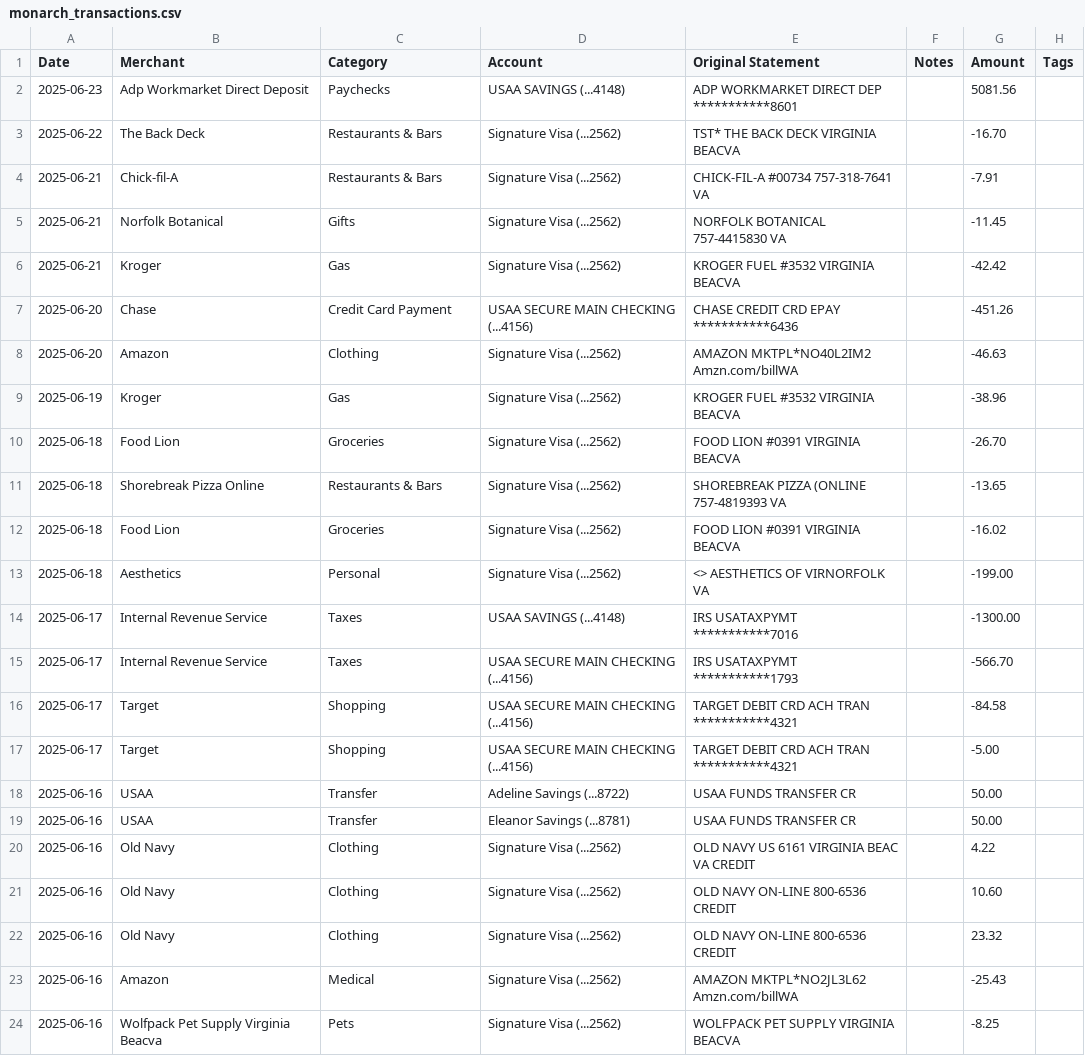
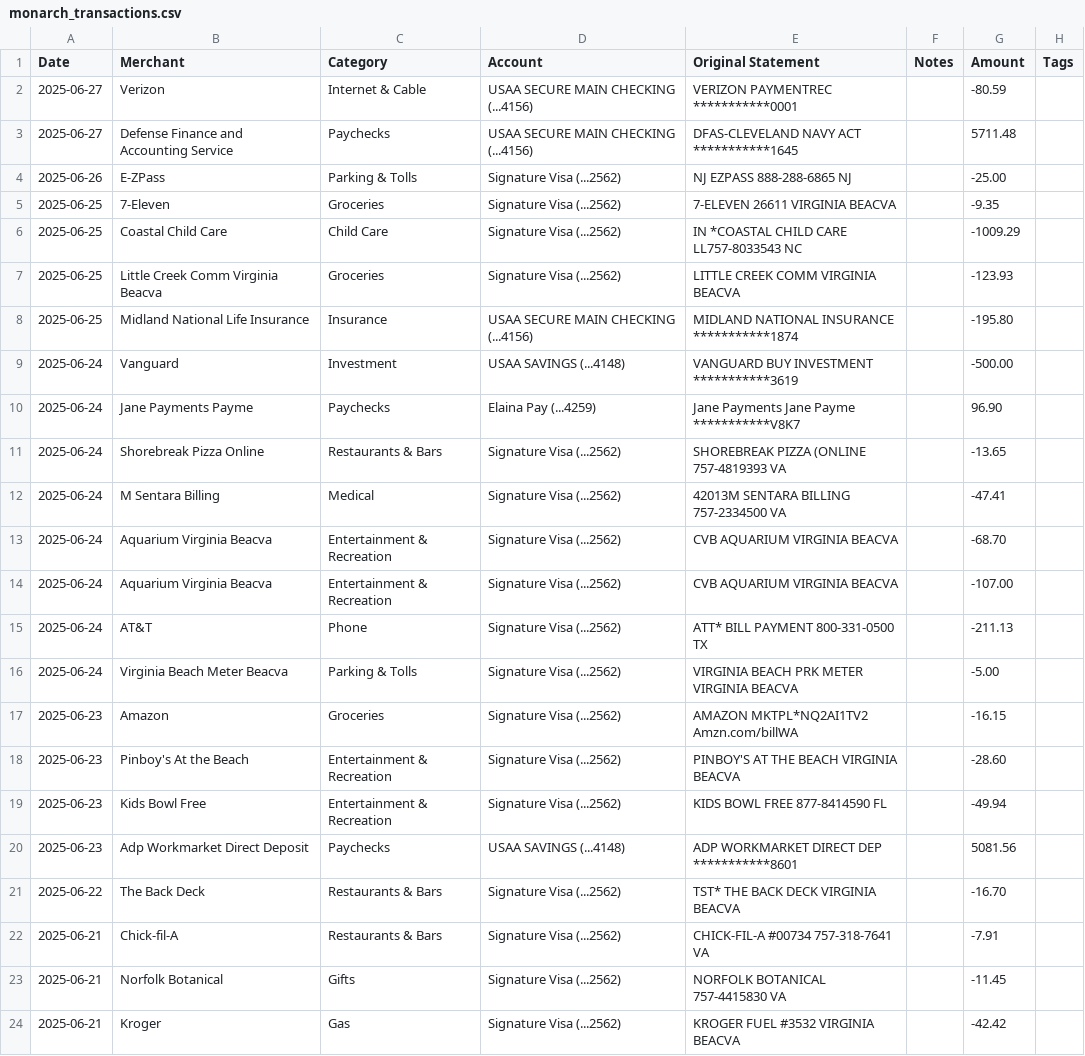
Before and after one commit to jegood78/Financial_Planning, a CSV file: monarch_transactions.csv, drawn as a sheet; only a part is shown; the shorter side is filled out with more unchanged rows.

```diff
--- a/monarch_transactions.csv
+++ b/monarch_transactions.csv
@@ -1,2 +1,20 @@
 Date,Merchant,Category,Account,Original Statement,Notes,Amount,Tags
+2025-06-27,Verizon,Internet & Cable,USAA SECURE MAIN CHECKING (...4156),VERIZON          PAYMENTREC ***********0001,,-80.59,
+2025-06-27,Defense Finance and Accounting Service,Paychecks,USAA SECURE MAIN CHECKING (...4156),DFAS-CLEVELAND   NAVY ACT   ***********1645,,5711.48,
+2025-06-26,E-ZPass,Parking & Tolls,Signature Visa (...2562),NJ EZPASS                888-288-6865 NJ,,-25.00,
+2025-06-25,7-Eleven,Groceries,Signature Visa (...2562),7-ELEVEN 26611           VIRGINIA BEACVA,,-9.35,
+2025-06-25,Coastal Child Care,Child Care,Signature Visa (...2562),IN *COASTAL CHILD CARE LL757-8033543  NC,,-1009.29,
+2025-06-25,Little Creek Comm Virginia Beacva,Groceries,Signature Visa (...2562),LITTLE CREEK COMM        VIRGINIA BEACVA,,-123.93,
+2025-06-25,Midland National Life Insurance,Insurance,USAA SECURE MAIN CHECKING (...4156),MIDLAND NATIONAL INSURANCE  ***********1874,,-195.80,
+2025-06-24,Vanguard,Investment,USAA SAVINGS (...4148),VANGUARD BUY     INVESTMENT ***********3619,,-500.00,
+2025-06-24,Jane Payments Payme,Paychecks,Elaina Pay (...4259),Jane Payments    Jane Payme ***********V8K7,,96.90,
+2025-06-24,Shorebreak Pizza Online,Restaurants & Bars,Signature Visa (...2562),SHOREBREAK PIZZA (ONLINE 757-4819393  VA,,-13.65,
+2025-06-24,M Sentara Billing,Medical,Signature Visa (...2562),42013M SENTARA BILLING   757-2334500  VA,,-47.41,
+2025-06-24,Aquarium Virginia Beacva,Entertainment & Recreation,Signature Visa (...2562),CVB AQUARIUM             VIRGINIA BEACVA,,-68.70,
+2025-06-24,Aquarium Virginia Beacva,Entertainment & Recreation,Signature Visa (...2562),CVB AQUARIUM             VIRGINIA BEACVA,,-107.00,
+2025-06-24,AT&T,Phone,Signature Visa (...2562),ATT* BILL PAYMENT        800-331-0500 TX,,-211.13,
+2025-06-24,Virginia Beach Meter Beacva,Parking & Tolls,Signature Visa (...2562),VIRGINIA BEACH PRK METER VIRGINIA BEACVA,,-5.00,
+2025-06-23,Amazon,Groceries,Signature Visa (...2562),AMAZON MKTPL*NQ2AI1TV2   Amzn.com/billWA,,-16.15,
+2025-06-23,Pinboy's At the Beach,Entertainment & Recreation,Signature Visa (...2562),PINBOY'S AT THE BEACH    VIRGINIA BEACVA,,-28.60,
+2025-06-23,Kids Bowl Free,Entertainment & Recreation,Signature Visa (...2562),KIDS BOWL FREE           877-8414590  FL,,-49.94,
 2025-06-23,Adp Workmarket Direct Deposit,Paychecks,USAA SAVINGS (...4148),ADP WORKMARKET   DIRECT DEP ***********8601,,5081.56,
```
Also changed, not shown: NetWorth.csv.
